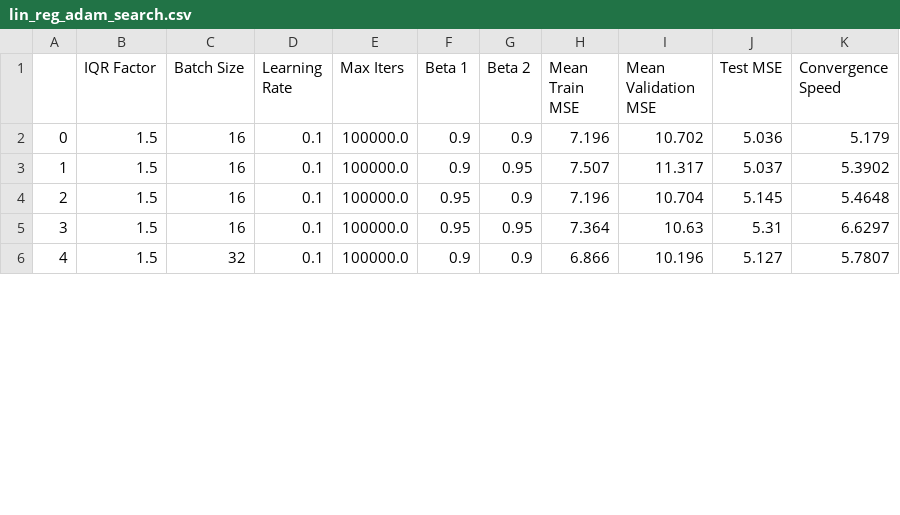
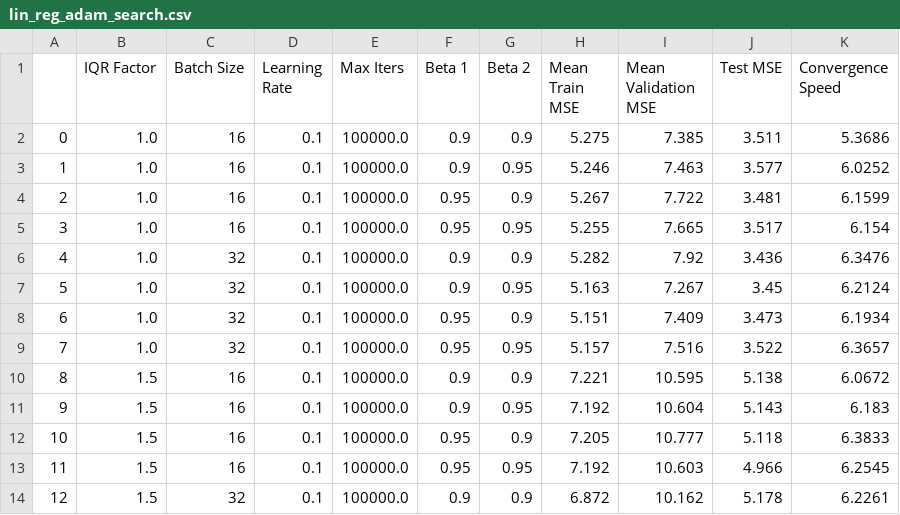
Before and after one commit to j-c-carr/Real-Estate-and-Wine-Quality-Prediction, a CSV file: results/6/lin_reg_adam_search.csv, drawn as a sheet; only a part is shown; addresses are those after the commit; the diff covers the shown part only; the diff names each change by its address in the sheet, - before the commit and + after, or states it on an @@ line.

Commit message:
Add IQR 1.0 for Adam search

```diff
--- a/results/6/lin_reg_adam_search.csv
+++ b/results/6/lin_reg_adam_search.csv
+row 2: 0 | 1.0 | 16 | 0.1 | 100000.0 | 0.9 | 0.9 | 5.275 | 7.385 | 3.511 | 5.3686
+row 3: 1 | 1.0 | 16 | 0.1 | 100000.0 | 0.9 | 0.95 | 5.246 | 7.463 | 3.577 | 6.0252
+row 4: 2 | 1.0 | 16 | 0.1 | 100000.0 | 0.95 | 0.9 | 5.267 | 7.722 | 3.481 | 6.1599
+row 5: 3 | 1.0 | 16 | 0.1 | 100000.0 | 0.95 | 0.95 | 5.255 | 7.665 | 3.517 | 6.154
+row 6: 4 | 1.0 | 32 | 0.1 | 100000.0 | 0.9 | 0.9 | 5.282 | 7.92 | 3.436 | 6.3476
+row 7: 5 | 1.0 | 32 | 0.1 | 100000.0 | 0.9 | 0.95 | 5.163 | 7.267 | 3.45 | 6.2124
+row 8: 6 | 1.0 | 32 | 0.1 | 100000.0 | 0.95 | 0.9 | 5.151 | 7.409 | 3.473 | 6.1934
+row 9: 7 | 1.0 | 32 | 0.1 | 100000.0 | 0.95 | 0.95 | 5.157 | 7.516 | 3.522 | 6.3657
@@ column A renumbered from row 10 down @@
-H10 (Mean Train MSE): 7.196
+H10 (Mean Train MSE): 7.221
-I10 (Mean Validation MSE): 10.702
+I10 (Mean Validation MSE): 10.595
-J10 (Test MSE): 5.036
+J10 (Test MSE): 5.138
-K10 (Convergence Speed): 5.179
+K10 (Convergence Speed): 6.0672
-H11 (Mean Train MSE): 7.507
+H11 (Mean Train MSE): 7.192
-I11 (Mean Validation MSE): 11.317
+I11 (Mean Validation MSE): 10.604
-J11 (Test MSE): 5.037
+J11 (Test MSE): 5.143
-K11 (Convergence Speed): 5.3902
+K11 (Convergence Speed): 6.183
-H12 (Mean Train MSE): 7.196
+H12 (Mean Train MSE): 7.205
-I12 (Mean Validation MSE): 10.704
+I12 (Mean Validation MSE): 10.777
-J12 (Test MSE): 5.145
+J12 (Test MSE): 5.118
-K12 (Convergence Speed): 5.4648
+K12 (Convergence Speed): 6.3833
-H13 (Mean Train MSE): 7.364
+H13 (Mean Train MSE): 7.192
-I13 (Mean Validation MSE): 10.63
+I13 (Mean Validation MSE): 10.603
-J13 (Test MSE): 5.31
+J13 (Test MSE): 4.966
-K13 (Convergence Speed): 6.6297
+K13 (Convergence Speed): 6.2545
-H14 (Mean Train MSE): 6.866
+H14 (Mean Train MSE): 6.872
-I14 (Mean Validation MSE): 10.196
+I14 (Mean Validation MSE): 10.162
-J14 (Test MSE): 5.127
+J14 (Test MSE): 5.178
-K14 (Convergence Speed): 5.7807
+K14 (Convergence Speed): 6.2261
```
Also changed, not shown: 12 edited cells elsewhere in this file, results/6/log_reg_adam_search.csv, 1 other file.
